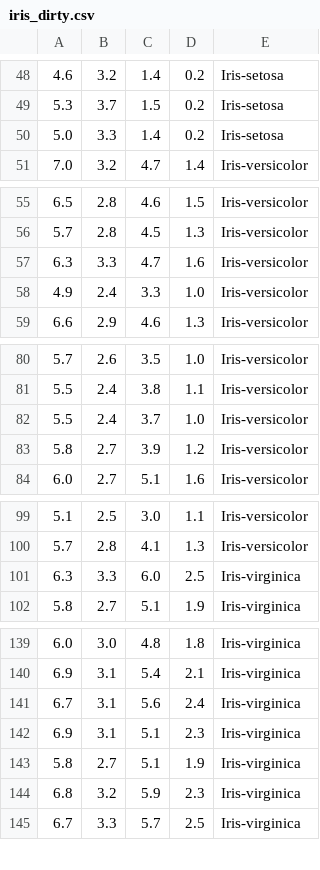
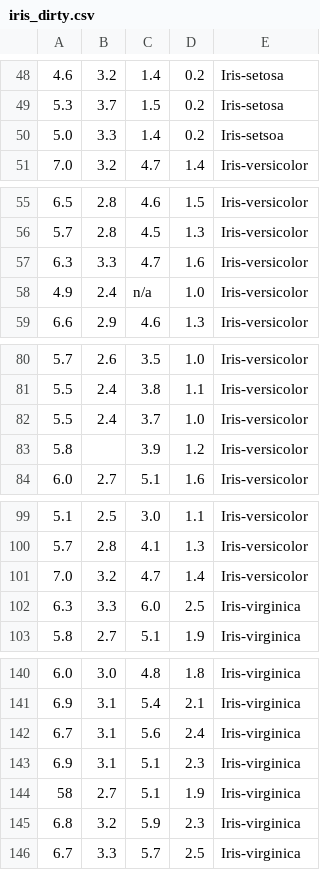
Before and after one commit to DJCordhose/ml-examples, a CSV file: datasets/Iris/iris_dirty.csv, drawn as a sheet; only a part is shown, gaps mark what is left out.

Commit message:
added errors to iris data set to teach preprocessing

```diff
--- a/datasets/Iris/iris_dirty.csv
+++ b/datasets/Iris/iris_dirty.csv
@@ -49,3 +49,3 @@
 5.3,3.7,1.5,0.2,Iris-setosa
-5.0,3.3,1.4,0.2,Iris-setosa
+5.0,3.3,1.4,0.2,Iris-setsoa
 7.0,3.2,4.7,1.4,Iris-versicolor
@@ -57,3 +57,3 @@
 6.3,3.3,4.7,1.6,Iris-versicolor
-4.9,2.4,3.3,1.0,Iris-versicolor
+4.9,2.4,n/a,1.0,Iris-versicolor
 6.6,2.9,4.6,1.3,Iris-versicolor
@@ -82,3 +82,3 @@
 5.5,2.4,3.7,1.0,Iris-versicolor
-5.8,2.7,3.9,1.2,Iris-versicolor
+5.8,,3.9,1.2,Iris-versicolor
 6.0,2.7,5.1,1.6,Iris-versicolor
@@ -100,2 +100,3 @@
 5.7,2.8,4.1,1.3,Iris-versicolor
+7.0,3.2,4.7,1.4,Iris-versicolor
 6.3,3.3,6.0,2.5,Iris-virginica
@@ -142,3 +143,3 @@
 6.9,3.1,5.1,2.3,Iris-virginica
-5.8,2.7,5.1,1.9,Iris-virginica
+58,2.7,5.1,1.9,Iris-virginica
 6.8,3.2,5.9,2.3,Iris-virginica
```
Also changed, not shown: 2 other files.
